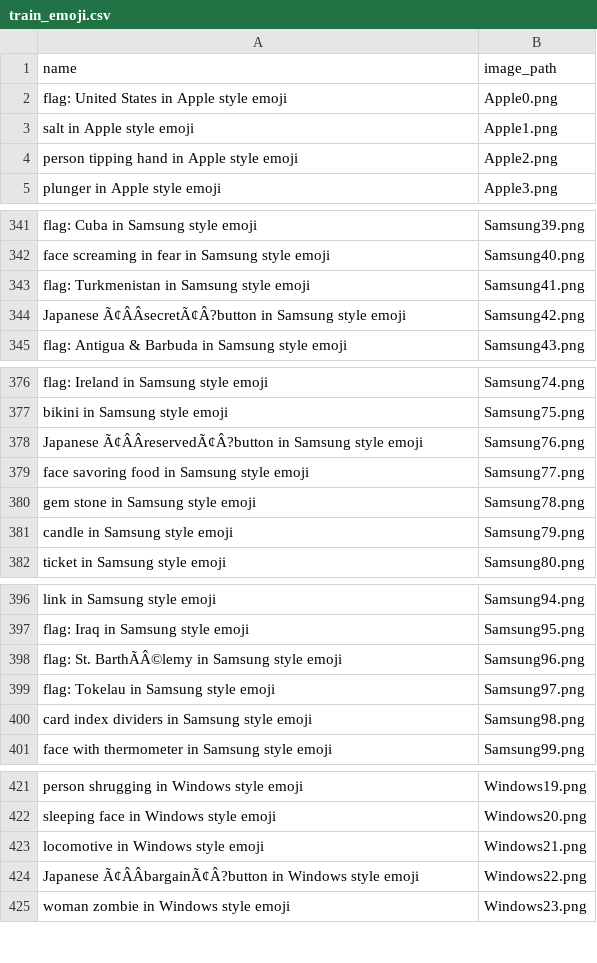
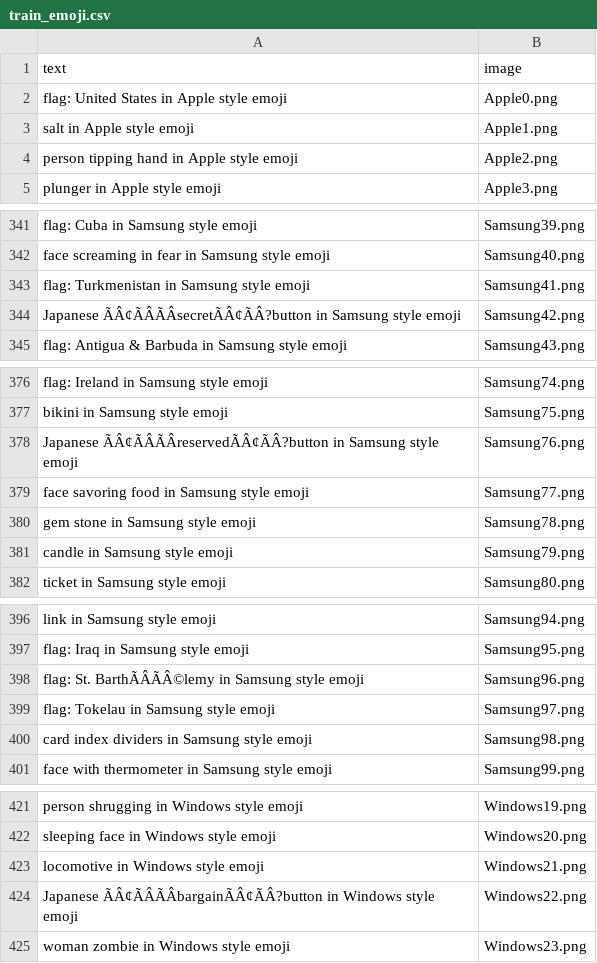
Before and after one commit to woodenbirds/cs182, a CSV file: Final/data/train/train_emoji.csv, drawn as a sheet; only a part is shown, gaps mark what is left out; removed rows and columns are numbered as before the commit, all else as after; the diff covers the shown part only; the diff names each change by its address in the sheet, - before the commit and + after, or states it on an @@ line.

Commit message:
'text_image

```diff
--- a/Final/data/train/train_emoji.csv
+++ b/Final/data/train/train_emoji.csv
-row 1: name | image_path
+row 1: text | image
-A344: Japanese Ã¢ÂÂsecretÃ¢Â?button in Samsung…
+A344: Japanese ÃÂ¢ÃÂÃÂsecretÃÂ¢ÃÂ?button in Samsung…
-A378: Japanese Ã¢ÂÂreservedÃ¢Â?button in Samsung…
+A378: Japanese ÃÂ¢ÃÂÃÂreservedÃÂ¢ÃÂ?button in Samsung…
-A398: flag: St. BarthÃÂ©lemy in Samsung…
+A398: flag: St. BarthÃÂÃÂ©lemy in Samsung…
-A424: Japanese Ã¢ÂÂbargainÃ¢Â?button in Windows…
+A424: Japanese ÃÂ¢ÃÂÃÂbargainÃÂ¢ÃÂ?button in Windows…
```
Also changed, not shown: 3 edited cells elsewhere in this file, Final/data/validation/validation_emoji.csv.
